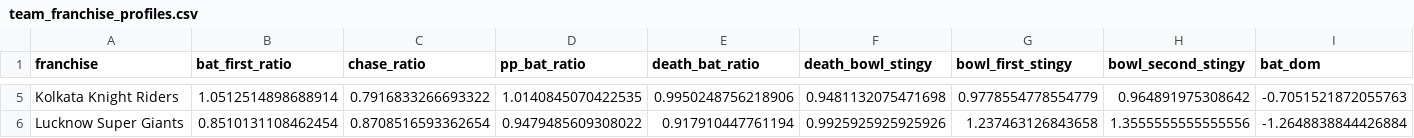
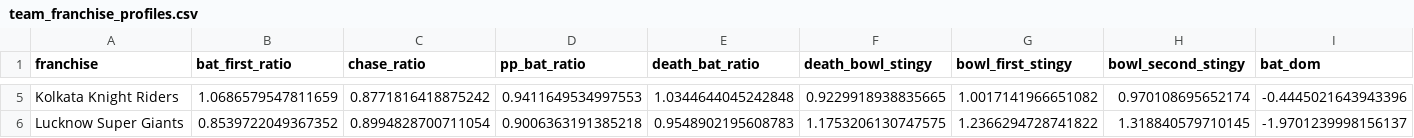
Before and after one commit to Jaymehta45/Sabermetric-IPL-Prediction-, a CSV file: data/processed/team_franchise_profiles.csv, drawn as a sheet; only a part is shown, gaps mark what is left out; the diff covers the shown part only; the diff names each change by its address in the sheet, - before the commit and + after, or states it on an @@ line.

```diff
--- a/data/processed/team_franchise_profiles.csv
+++ b/data/processed/team_franchise_profiles.csv
-B5 (bat_first_ratio): 1.0512514898688914
+B5 (bat_first_ratio): 1.0686579547811659
-C5 (chase_ratio): 0.7916833266693322
+C5 (chase_ratio): 0.8771816418875242
-D5 (pp_bat_ratio): 1.0140845070422535
+D5 (pp_bat_ratio): 0.9411649534997553
-E5 (death_bat_ratio): 0.9950248756218906
+E5 (death_bat_ratio): 1.0344644045242848
-F5 (death_bowl_stingy): 0.9481132075471698
+F5 (death_bowl_stingy): 0.9229918938835665
-G5 (bowl_first_stingy): 0.9778554778554779
+G5 (bowl_first_stingy): 1.0017141966651082
-H5 (bowl_second_stingy): 0.964891975308642
+H5 (bowl_second_stingy): 0.970108695652174
-I5 (bat_dom): -0.7051521872055763
+I5 (bat_dom): -0.4445021643943396
-B6 (bat_first_ratio): 0.8510131108462454
+B6 (bat_first_ratio): 0.8539722049367352
-C6 (chase_ratio): 0.8708516593362654
+C6 (chase_ratio): 0.8994828700711054
-D6 (pp_bat_ratio): 0.9479485609308022
+D6 (pp_bat_ratio): 0.9006363191385218
-E6 (death_bat_ratio): 0.917910447761194
+E6 (death_bat_ratio): 0.9548902195608783
-F6 (death_bowl_stingy): 0.9925925925925926
+F6 (death_bowl_stingy): 1.1753206130747575
-G6 (bowl_first_stingy): 1.237463126843658
+G6 (bowl_first_stingy): 1.2366294728741822
-H6 (bowl_second_stingy): 1.3555555555555556
+H6 (bowl_second_stingy): 1.318840579710145
-I6 (bat_dom): -1.2648838844426884
+I6 (bat_dom): -1.9701239998156137
```
Also changed, not shown: 87 edited cells elsewhere in this file, data/processed/player_aliases.csv, data/processed/player_registry.csv, 18 other files.
